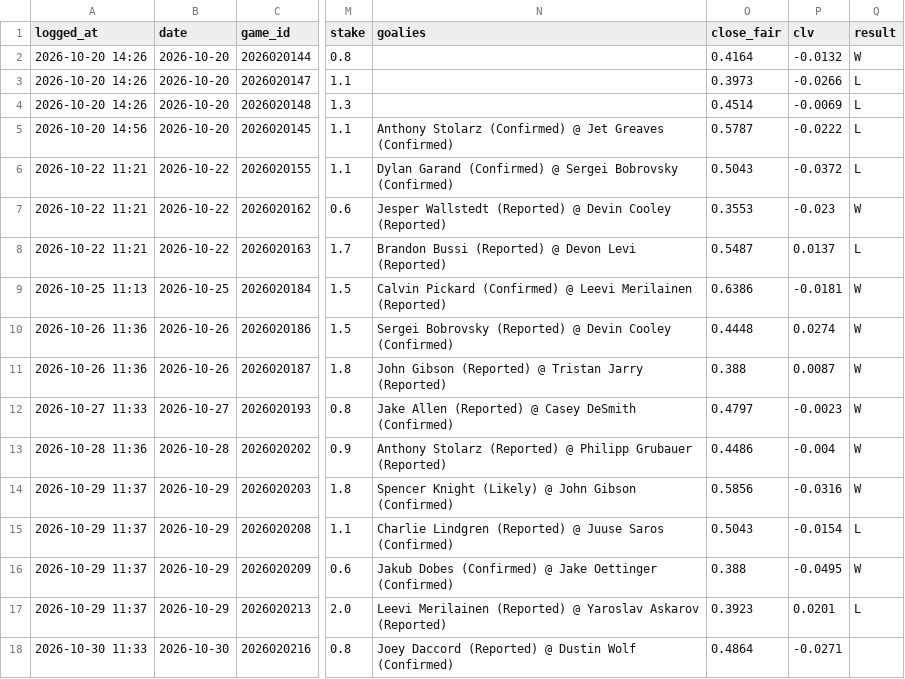
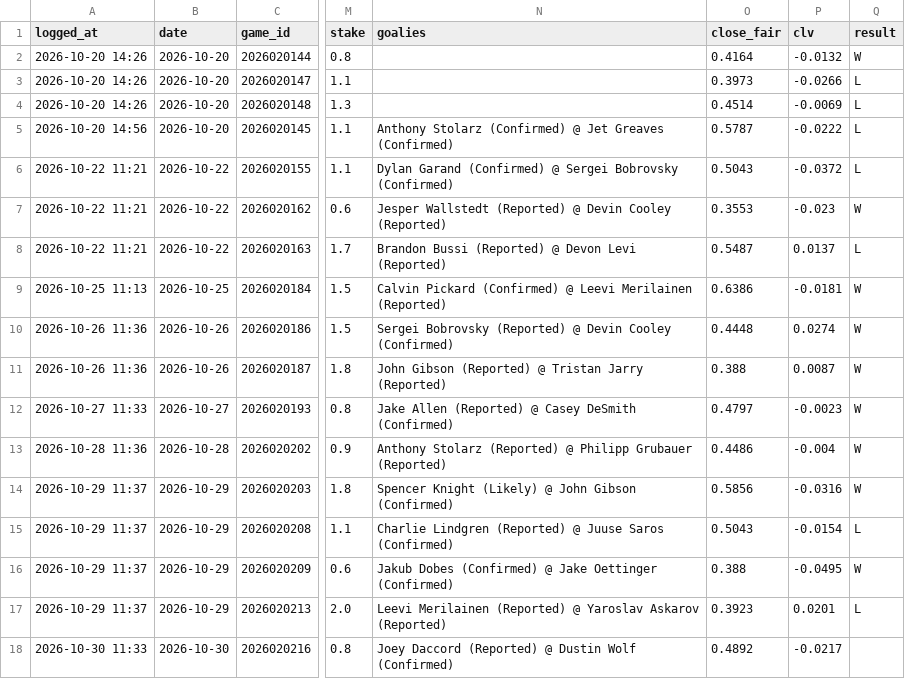
Before and after one commit to 88jackcarr/NHL-odds-betting, a CSV file: data/bets.csv, drawn as a sheet; only a part is shown, gaps mark what is left out; the diff names each change by its address in the sheet, - before the commit and + after, or states it on an @@ line.

```diff
--- a/data/bets.csv
+++ b/data/bets.csv
-O18 (close_fair): 0.4864
+O18 (close_fair): 0.4892
-P18 (clv): -0.0271
+P18 (clv): -0.0217
```
Also changed, not shown: data/games.csv, data/predictions.csv, 1 other file.
